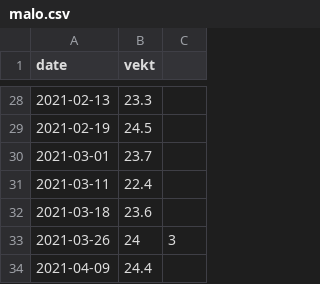
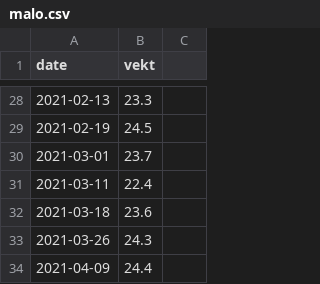
Before and after one commit to BorgeRokseth/vekt-hunder, a CSV file: data/malo.csv, drawn as a sheet; only a part is shown, gaps mark what is left out.

```diff
--- a/data/malo.csv
+++ b/data/malo.csv
@@ -32,3 +32,3 @@ date,vekt
 2021-03-18,23.6
-2021-03-26,24,3
+2021-03-26,24.3
 2021-04-09,24.4
```
Also changed, not shown: 1 other file.
